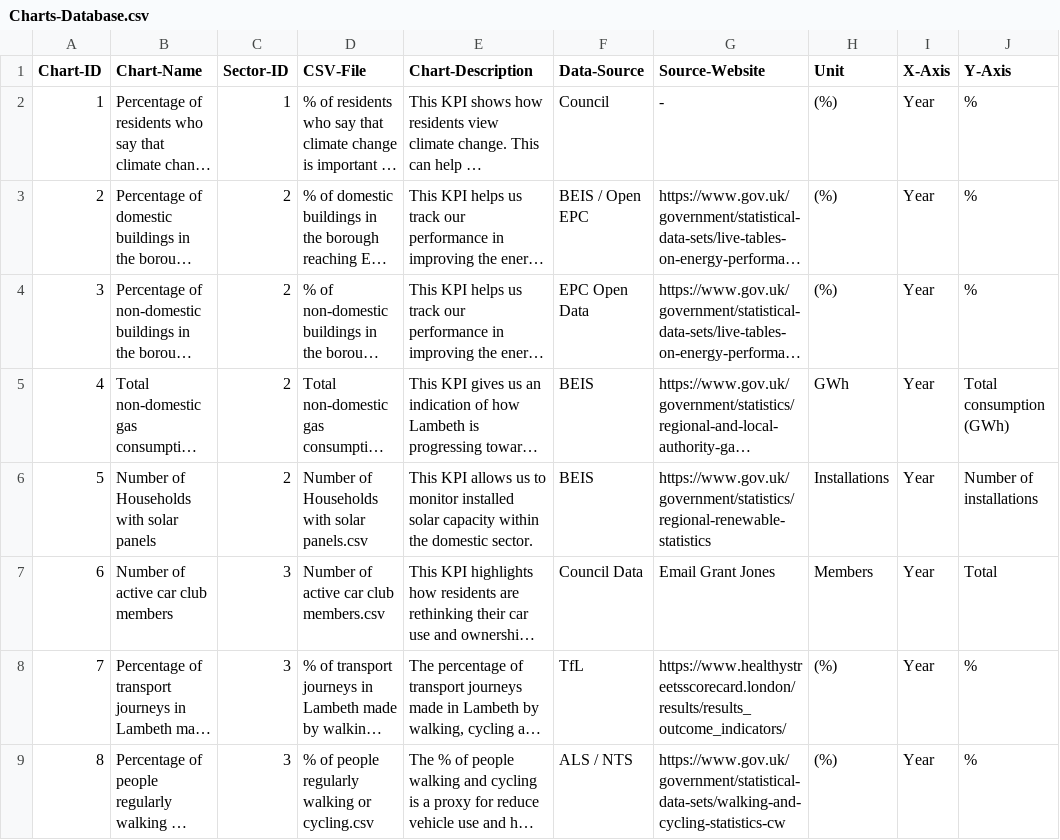
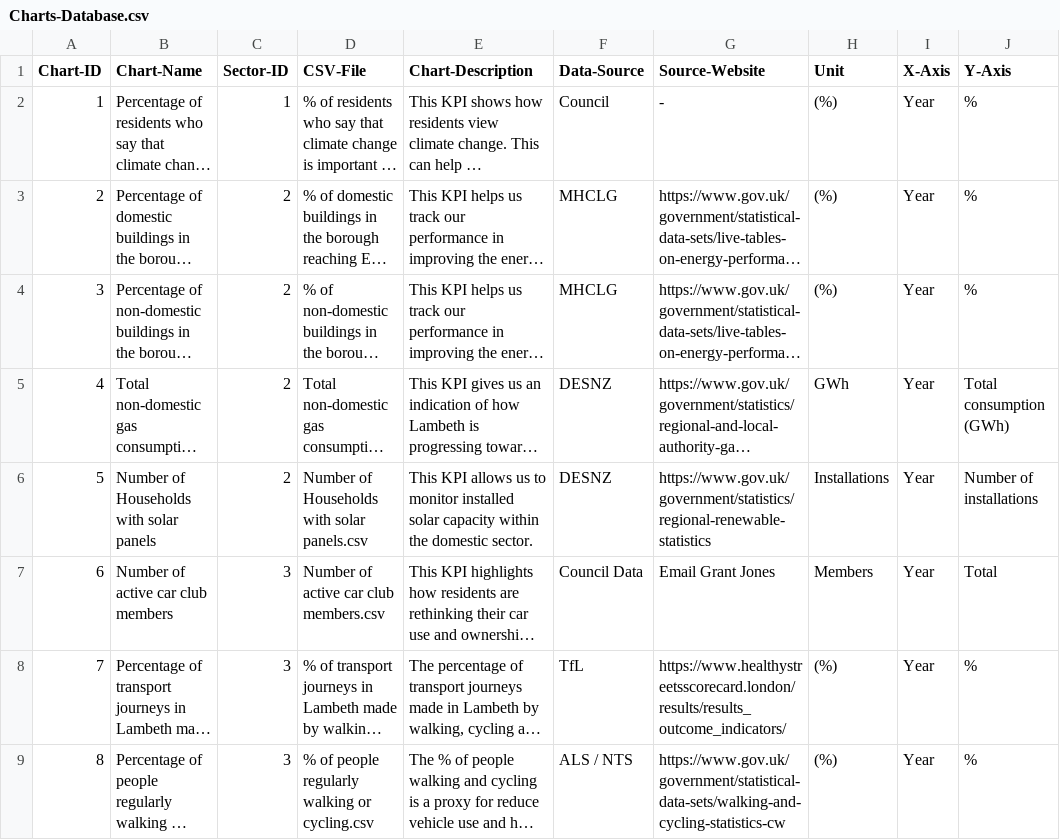
Before and after one commit to Lambeth-Open-Data/Lambeth-Open-Data.github.io, a CSV file: climate_action_plan/Data/Content/Charts-Database.csv, drawn as a sheet; only a part is shown; long unchanged cells end in …; the diff names each change by its address in the sheet, - before the commit and + after, or states it on an @@ line.

Commit message:
Add files via upload

```diff
--- a/climate_action_plan/Data/Content/Charts-Database.csv
+++ b/climate_action_plan/Data/Content/Charts-Database.csv
-F3 (Data-Source): BEIS / Open EPC
+F3 (Data-Source): MHCLG
-F4 (Data-Source): EPC Open Data
+F4 (Data-Source): MHCLG
-F5:F6 (Data-Source): BEIS
+F5:F6 (Data-Source): DESNZ
```
